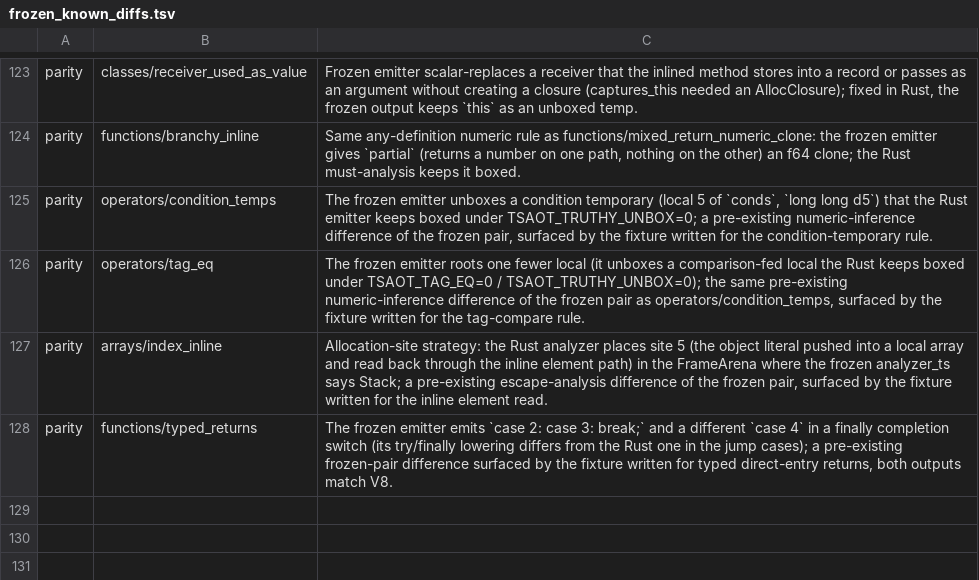
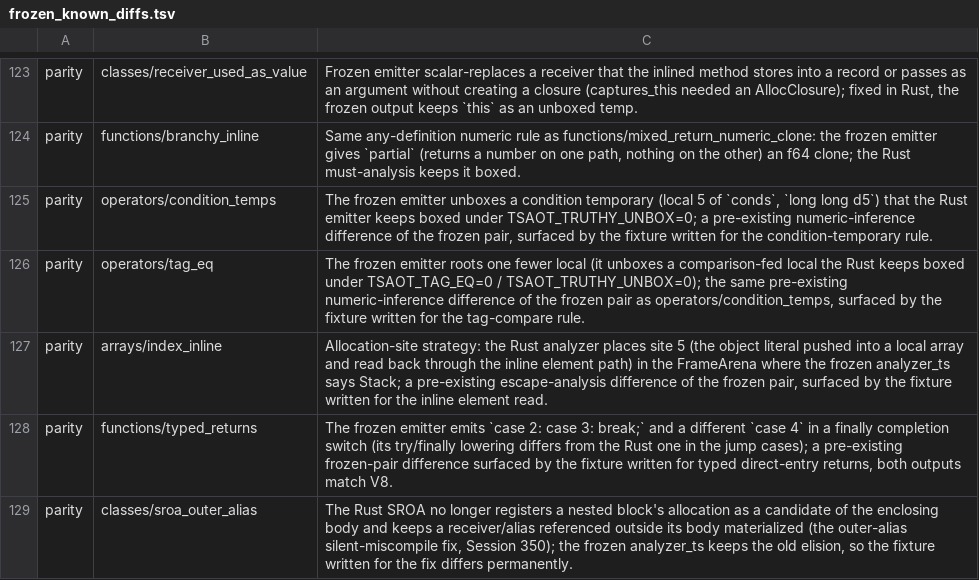
Before and after one commit to kazhiramatsu/garnet, a TSV file: scripts/frozen_known_diffs.tsv, drawn as a sheet; only a part is shown, gaps mark what is left out; the diff names each change by its address in the sheet, - before the commit and + after, or states it on an @@ line.

Commit message:
Keep scalar-replaced objects that leave their block; loop-body stack slots to the frame arena
A class instance created inside a loop (or any nested block) and kept in a
local declared outside it lost its value: `let a; for (const i of [1, 2])
{ a = new C(i); } if (a) ...` took the else branch, and `const o = new
C(i); a = o;` followed by `a.i` threw. find_sroa_targets scans nested
blocks and registered their allocations as candidates of the enclosing
body, whose `outside` set is empty at the top level, so the allocation and
the copies were elided while the read after the loop saw the never-assigned
raw local. A body's candidates are now its own allocations (nested blocks
are candidates of their own rewrite, with their own `outside` set), and a
candidate or alias local referenced outside the body keeps its object, as
the array SROA already did. Loop-body allocations used only inside the loop
are still scalar-replaced.

The per-iteration C stack slot of a non-escaping loop-body allocation
(AllocStrategy::Stack for multiplicity Many) is unsound when a reference
outlives the iteration (two outer locals from one site share the slot);
such sites take the frame arena unless TSAOT_LOOP_STACK=1 (parity oracle).
The codegen strategy test's two loop-body expectations follow.

Fixture classes/sroa_outer_alias. Compiler A/B (three alternating runs,
outputs validated, diagnostics zero): 6.609 -> 6.593 s median wall (noise
level; 68 loop-body sites moved to the frame arena, two compiler objects
stay materialized). Gates: conformance 431/431, parity 337 identical + 90
KNOWN, bundler 42/42, selfconf 417 + 11 KNOWN, GC stress, inline policy,
units. docs/stack_closures_design.md records the design of the next slice
and docs/TODO.md the open soundness challenge Kaz asked to keep.

```diff
--- a/scripts/frozen_known_diffs.tsv
+++ b/scripts/frozen_known_diffs.tsv
+row 129: parity | classes/sroa_outer_alias | The Rust SROA no longer registers a nested block's allocation as a candidate of the enclosing body and keeps a receiver/alias referenced outside its body materialized (the outer-alias silent-miscompile fix, Session 350); the frozen analyzer_ts keeps the old elision, so the fixture written for the fix differs permanently.
```
Also changed, not shown: 9 other files.
